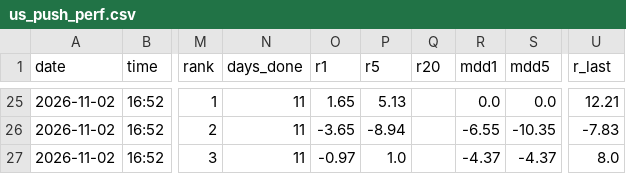
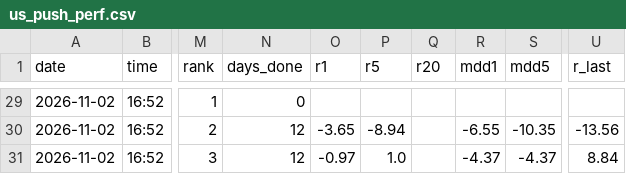
Before and after one commit to Joesung0719/pro-terminal, a CSV file: tracking/us_push_perf.csv, drawn as a sheet; only a part is shown, gaps mark what is left out; addresses are those after the commit; the diff covers the shown part only; the diff names each change by its address in the sheet, - before the commit and + after, or states it on an @@ line.

```diff
--- a/tracking/us_push_perf.csv
+++ b/tracking/us_push_perf.csv
-N29 (days_done): 11
+N29 (days_done): 0
-O29 (r1): 1.65
+O29 (r1): (empty)
-P29 (r5): 5.13
+P29 (r5): (empty)
-R29 (mdd1): 0.0
+R29 (mdd1): (empty)
-S29 (mdd5): 0.0
+S29 (mdd5): (empty)
-U29 (r_last): 12.21
+U29 (r_last): (empty)
-N30:N31 (days_done): 11
+N30:N31 (days_done): 12
-U30 (r_last): -7.83
+U30 (r_last): -13.56
-U31 (r_last): 8.0
+U31 (r_last): 8.84
```
Also changed, not shown: 4 added rows and 46 edited cells elsewhere in this file, 1 other file.
